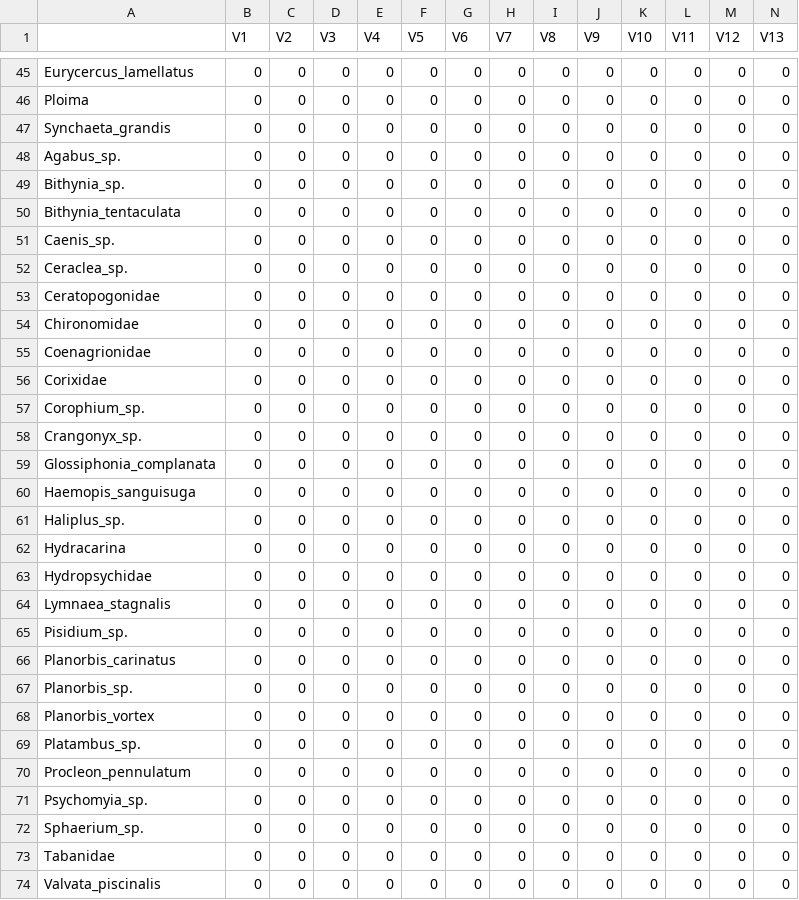
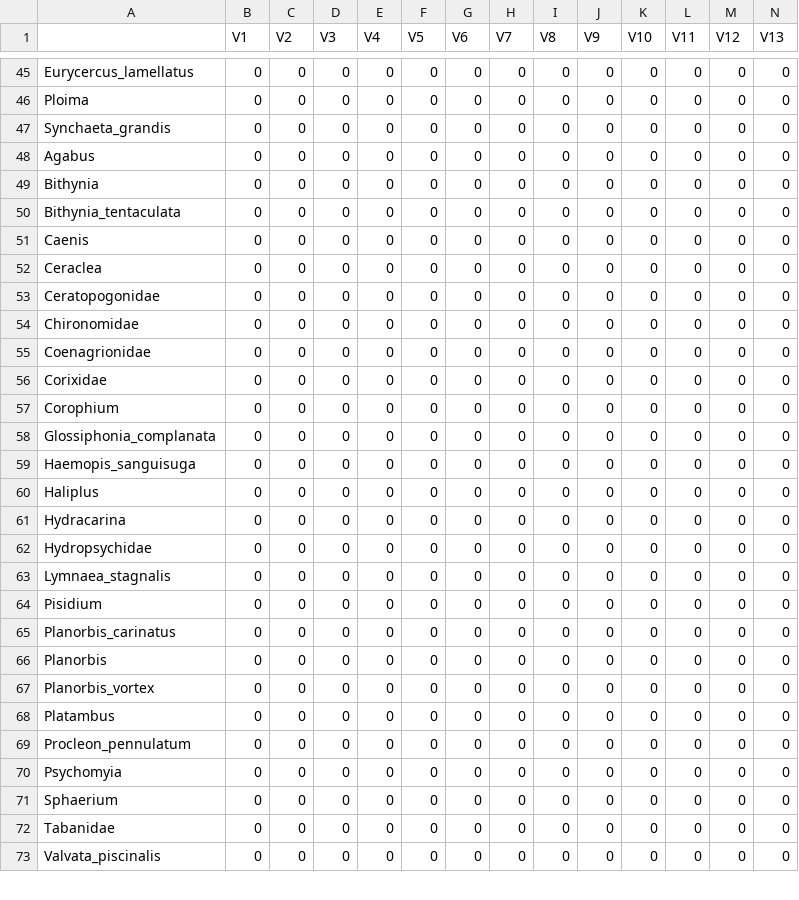
Before and after one commit to mbenucci/Cohabiting_C.floridanus_and_C.pseudogracilis, a CSV file: R_outputs/Crangonyx_summary_table.csv, drawn as a sheet; only a part is shown, gaps mark what is left out; removed rows and columns are numbered as before the commit, all else as after; rows hold the shown columns only; the diff covers the shown part only; the diff names each change by its address in the sheet, - before the commit and + after, or states it on an @@ line.

```diff
--- a/R_outputs/Crangonyx_summary_table.csv
+++ b/R_outputs/Crangonyx_summary_table.csv
-A48: Agabus_sp.
+A48: Agabus
-A49: Bithynia_sp.
+A49: Bithynia
-A51: Caenis_sp.
+A51: Caenis
-A52: Ceraclea_sp.
+A52: Ceraclea
-A57: Corophium_sp.
+A57: Corophium
-row 58: Crangonyx_sp. | 0 | 0 | 0 | 0 | 0 | 0 | 0 | 0 | 0 | 0 | 0 | 0 | 0
-A60: Haliplus_sp.
+A60: Haliplus
-A64: Pisidium_sp.
+A64: Pisidium
-A66: Planorbis_sp.
+A66: Planorbis
-A68: Platambus_sp.
+A68: Platambus
-A70: Psychomyia_sp.
+A70: Psychomyia
-A71: Sphaerium_sp.
+A71: Sphaerium
```
Also changed, not shown: 15 edited cells elsewhere in this file, 12 other files.
